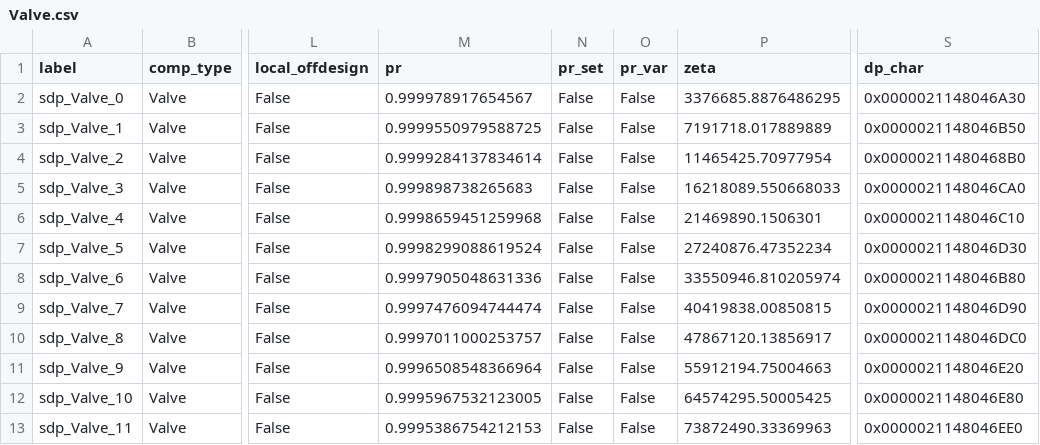
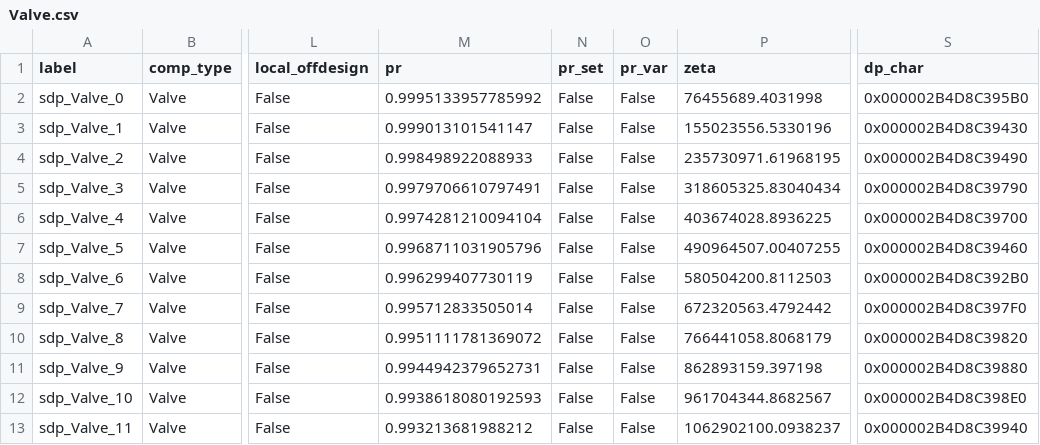
Before and after one commit to hamzaable/Modelling-of-Solar-Roof-Tiles, a CSV file: sdp/components/Valve.csv, drawn as a sheet; only a part is shown, gaps mark what is left out; the diff names each change by its address in the sheet, - before the commit and + after, or states it on an @@ line.

```diff
--- a/sdp/components/Valve.csv
+++ b/sdp/components/Valve.csv
-M2 (pr): 0.999978917654567
+M2 (pr): 0.9995133957785992
-P2 (zeta): 3376685.8876486295
+P2 (zeta): 76455689.4031998
-S2 (dp_char): 0x0000021148046A30
+S2 (dp_char): 0x000002B4D8C395B0
-M3 (pr): 0.9999550979588725
+M3 (pr): 0.999013101541147
-P3 (zeta): 7191718.017889889
+P3 (zeta): 155023556.5330196
-S3 (dp_char): 0x0000021148046B50
+S3 (dp_char): 0x000002B4D8C39430
-M4 (pr): 0.9999284137834614
+M4 (pr): 0.998498922088933
-P4 (zeta): 11465425.70977954
+P4 (zeta): 235730971.61968195
-S4 (dp_char): 0x00000211480468B0
+S4 (dp_char): 0x000002B4D8C39490
-M5 (pr): 0.999898738265683
+M5 (pr): 0.9979706610797491
-P5 (zeta): 16218089.550668033
+P5 (zeta): 318605325.83040434
-S5 (dp_char): 0x0000021148046CA0
+S5 (dp_char): 0x000002B4D8C39790
-M6 (pr): 0.9998659451259968
+M6 (pr): 0.9974281210094104
-P6 (zeta): 21469890.1506301
+P6 (zeta): 403674028.8936225
-S6 (dp_char): 0x0000021148046C10
+S6 (dp_char): 0x000002B4D8C39700
-M7 (pr): 0.9998299088619524
+M7 (pr): 0.9968711031905796
-P7 (zeta): 27240876.47352234
+P7 (zeta): 490964507.00407255
-S7 (dp_char): 0x0000021148046D30
+S7 (dp_char): 0x000002B4D8C39460
-M8 (pr): 0.9997905048631336
+M8 (pr): 0.996299407730119
-P8 (zeta): 33550946.810205974
+P8 (zeta): 580504200.8112503
-S8 (dp_char): 0x0000021148046B80
+S8 (dp_char): 0x000002B4D8C392B0
-M9 (pr): 0.9997476094744474
+M9 (pr): 0.995712833505014
-P9 (zeta): 40419838.00850815
+P9 (zeta): 672320563.4792442
-S9 (dp_char): 0x0000021148046D90
+S9 (dp_char): 0x000002B4D8C397F0
-M10 (pr): 0.9997011000253757
+M10 (pr): 0.9951111781369072
-P10 (zeta): 47867120.13856917
+P10 (zeta): 766441058.8068179
-S10 (dp_char): 0x0000021148046DC0
+S10 (dp_char): 0x000002B4D8C39820
-M11 (pr): 0.9996508548366964
+M11 (pr): 0.9944942379652731
-P11 (zeta): 55912194.75004663
+P11 (zeta): 862893159.397198
-S11 (dp_char): 0x0000021148046E20
+S11 (dp_char): 0x000002B4D8C39880
-M12 (pr): 0.9995967532123005
+M12 (pr): 0.9938618080192593
-P12 (zeta): 64574295.50005425
+P12 (zeta): 961704344.8682567
-S12 (dp_char): 0x0000021148046E80
+S12 (dp_char): 0x000002B4D8C398E0
-M13 (pr): 0.9995386754212153
+M13 (pr): 0.993213681988212
-P13 (zeta): 73872490.33369963
+P13 (zeta): 1062902100.0938237
-S13 (dp_char): 0x0000021148046EE0
+S13 (dp_char): 0x000002B4D8C39940
```
Also changed, not shown: sdp/components/Compressor.csv, sdp/components/SolarCollector.csv, 11 other files.
